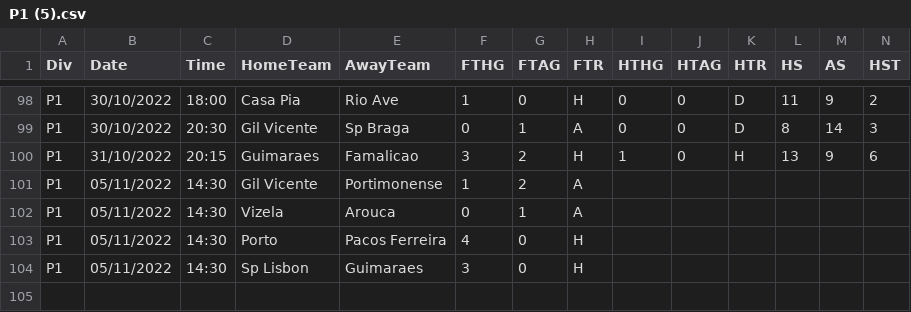
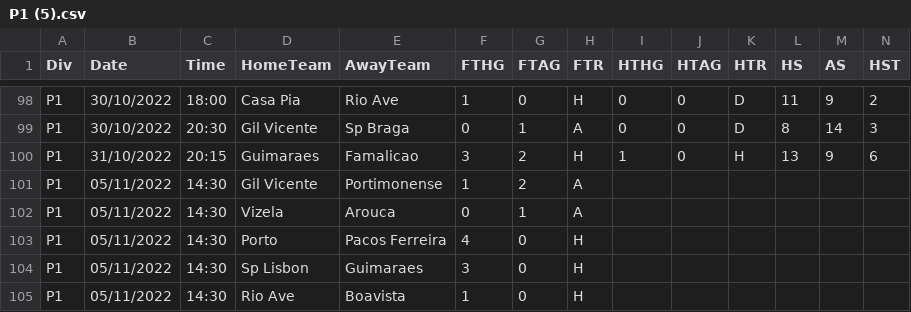
Before and after one commit to 450fausto/database, a CSV file: Run/P1 (5).csv, drawn as a sheet; only a part is shown, gaps mark what is left out; rows hold the shown columns only; the diff names each change by its address in the sheet, - before the commit and + after, or states it on an @@ line.

Commit message:
Update P1 (5).csv

```diff
--- a/Run/P1 (5).csv
+++ b/Run/P1 (5).csv
+row 105: P1 | 05/11/2022 | 14:30 | Rio Ave | Boavista | 1 | 0 | H
```
